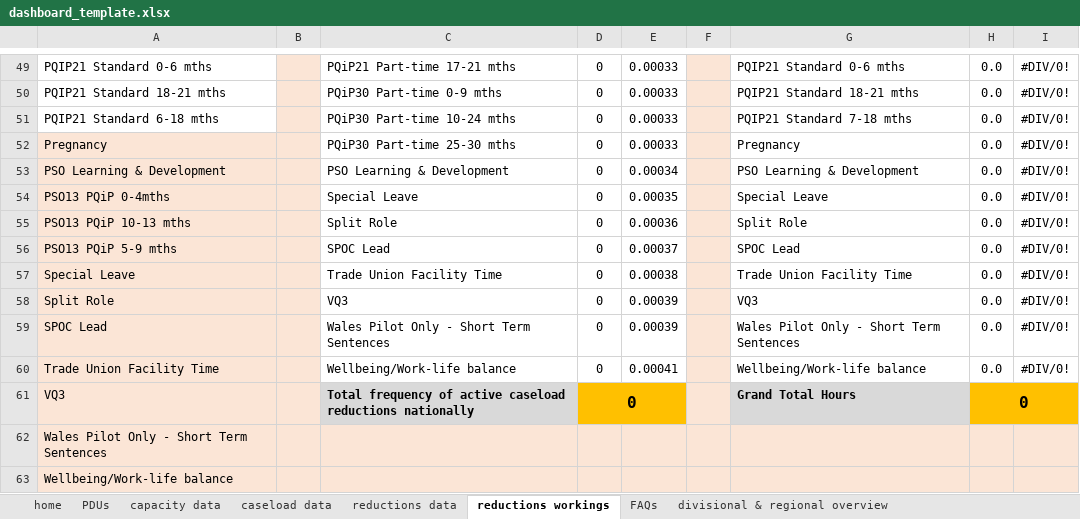
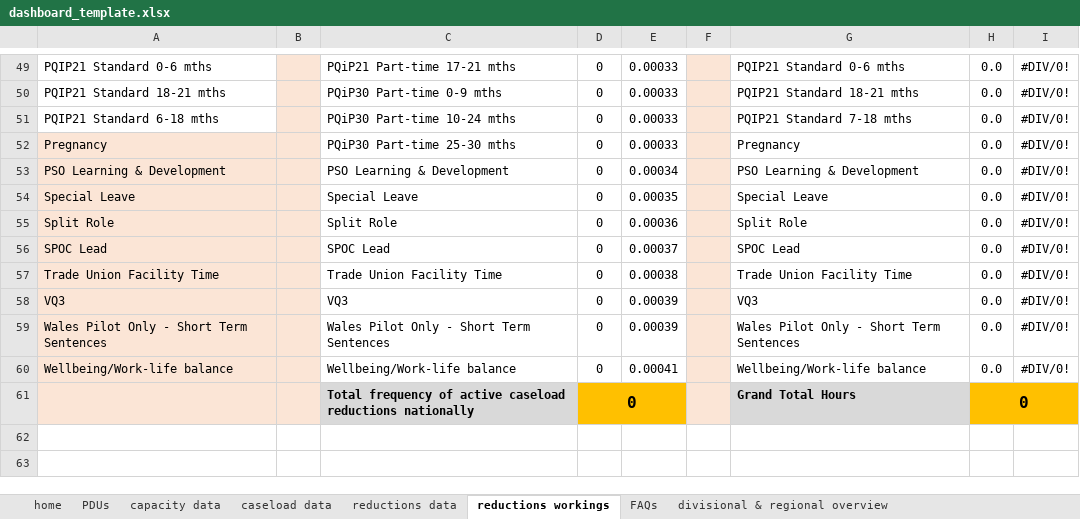
Before and after one commit to ministryofjustice/wmt-worker, an Excel workbook: app/templates/dashboard_template.xlsx, sheet reductions workings, drawn as a sheet; only a part is shown, gaps mark what is left out; values as stored, in another font and other column widths than the file's, no borders; the diff names each change by its address in the sheet, - before the commit and + after, or states it on an @@ line.

```diff
--- a/app/templates/dashboard_template.xlsx (sheet reductions workings)
+++ b/app/templates/dashboard_template.xlsx (sheet reductions workings)
-A54: PSO13 PQiP 0-4mths
+A54: Special Leave
-A55: PSO13 PQiP 10-13 mths
+A55: Split Role
-A56: PSO13 PQiP 5-9 mths
+A56: SPOC Lead
-A57: Special Leave
+A57: Trade Union Facility Time
-A58: Split Role
+A58: VQ3
-A59: SPOC Lead
+A59: Wales Pilot Only - Short Term Sentences
-A60: Trade Union Facility Time
+A60: Wellbeing/Work-life balance
-A61: VQ3
+A61: (empty)
-row 62: Wales Pilot Only - Short Term Sentences
-row 63: Wellbeing/Work-life balance
```
Also changed, not shown: sheet PDUs, sheet cluster capacity, unallocateds, sheet divisional & regional caseload, sheet community caseload, sheet custody caseload, sheet custody %, 8 more sheets, charts or pictures.
